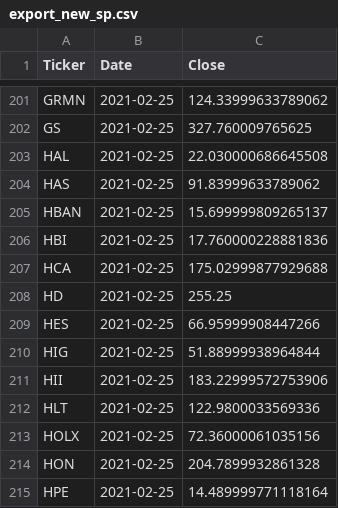
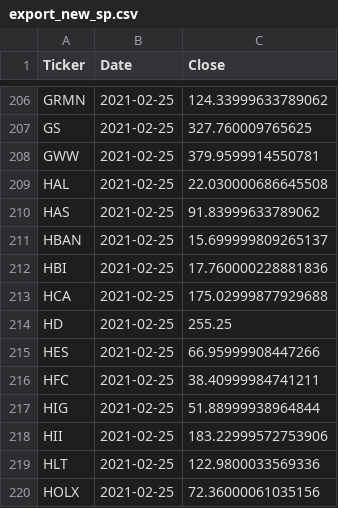
Before and after one commit to jamsonsor/Yahoo_finance_project, a CSV file: sp500/export_new_sp.csv, drawn as a sheet; only a part is shown, gaps mark what is left out; the shorter side is filled out with more unchanged rows; the diff covers the shown part only.

```diff
--- a/sp500/export_new_sp.csv
+++ b/sp500/export_new_sp.csv
@@ -202,2 +207,3 @@ GRMN,2021-02-25,124.33999633789062
 GS,2021-02-25,327.760009765625
+GWW,2021-02-25,379.9599914550781
 HAL,2021-02-25,22.030000686645508
@@ -209,2 +215,3 @@ HD,2021-02-25,255.25
 HES,2021-02-25,66.95999908447266
+HFC,2021-02-25,38.40999984741211
 HIG,2021-02-25,51.88999938964844
```
Also changed, not shown: 5 added rows elsewhere in this file, 4 other files.
